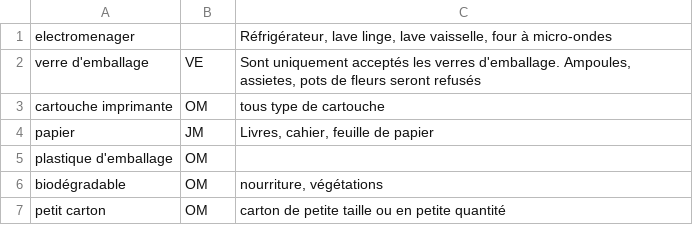
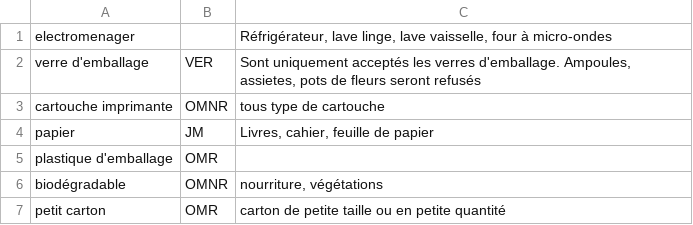
Before and after one commit to mathieu-pousse/iwb-franck, a CSV file: iwb-batch/src/main/resources/csv/wastes.csv, drawn as a sheet.

```diff
--- a/iwb-batch/src/main/resources/csv/wastes.csv
+++ b/iwb-batch/src/main/resources/csv/wastes.csv
@@ -1,7 +1,7 @@
 electromenager;;Réfrigérateur, lave linge, lave vaisselle, four à micro-ondes
-verre d'emballage;VE;Sont uniquement acceptés les verres d'emballage. Ampoules, assietes, pots de fleurs seront refusés
-cartouche imprimante;OM;tous type de cartouche
+verre d'emballage;VER;Sont uniquement acceptés les verres d'emballage. Ampoules, assietes, pots de fleurs seront refusés
+cartouche imprimante;OMNR;tous type de cartouche
 papier;JM;Livres, cahier, feuille de papier
-plastique d'emballage;OM;
-biodégradable;OM;nourriture, végétations
-petit carton;OM;carton de petite taille ou en petite quantité
+plastique d'emballage;OMR;
+biodégradable;OMNR;nourriture, végétations
+petit carton;OMR;carton de petite taille ou en petite quantité
```
Also changed, not shown: 5 other files.
